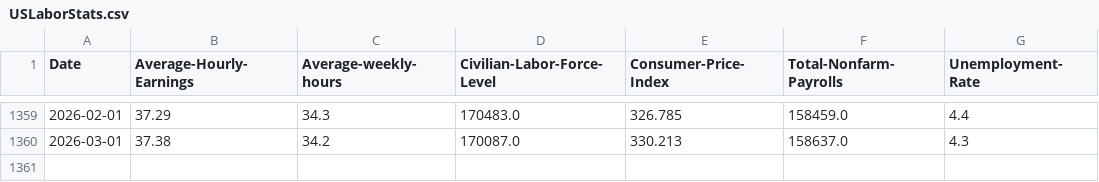
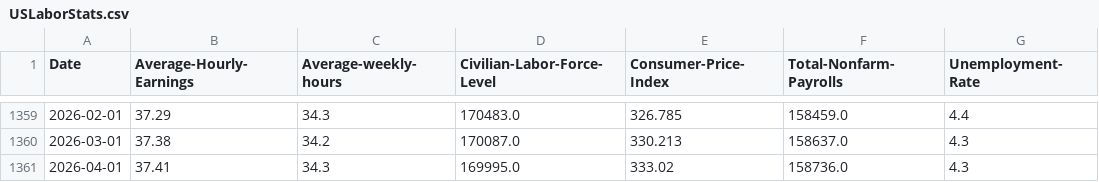
Before and after one commit to sasikumar53465/US_Labor_Statistics_Dashboard_SASI, a CSV file: data/USLaborStats.csv, drawn as a sheet; only a part is shown, gaps mark what is left out; the diff names each change by its address in the sheet, - before the commit and + after, or states it on an @@ line.

```diff
--- a/data/USLaborStats.csv
+++ b/data/USLaborStats.csv
+row 1361: 2026-04-01 | 37.41 | 34.3 | 169995.0 | 333.02 | 158736.0 | 4.3
```
